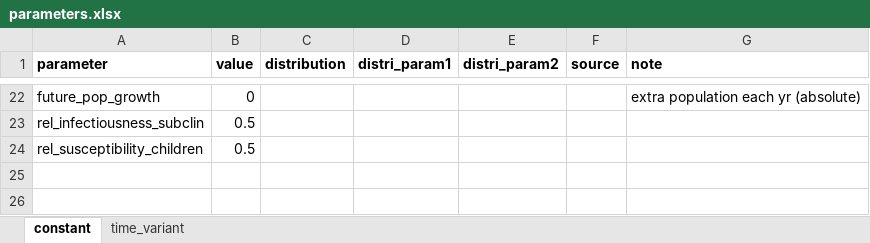
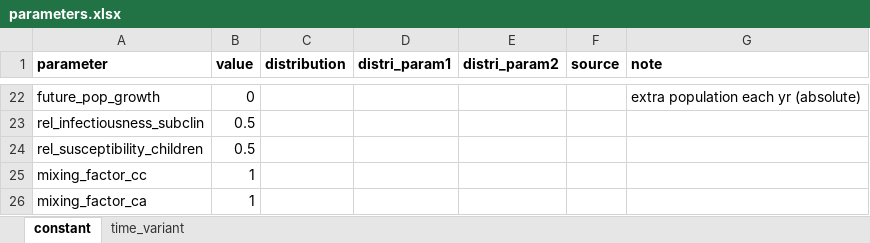
Before and after one commit to monash-emu/tb_hierarchical, an Excel workbook: data/parameters.xlsx, sheet constant, drawn as a sheet; only a part is shown, gaps mark what is left out; values as stored, in another font and other column widths than the file's, no borders; the diff names each change by its address in the sheet, - before the commit and + after, or states it on an @@ line.

Commit message:
Implement age-mixing matrix

```diff
--- a/data/parameters.xlsx (sheet constant)
+++ b/data/parameters.xlsx (sheet constant)
+row 25: mixing_factor_cc | 1
+row 26: mixing_factor_ca | 1
```
Also changed, not shown: 4 other files.
